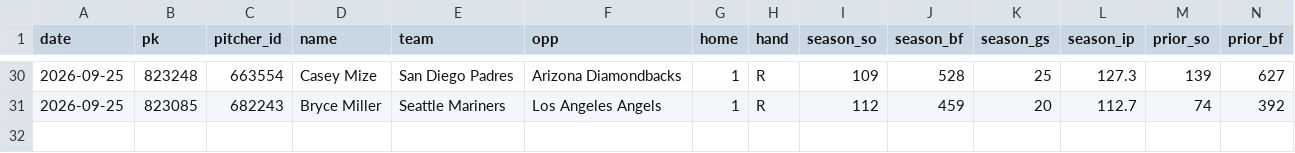
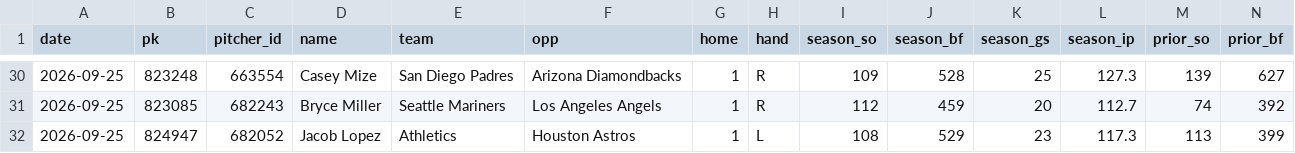
Before and after one commit to myles00price/baseball-model, a CSV file: k_lock_2026-09-25.csv, drawn as a sheet; only a part is shown, gaps mark what is left out; rows hold the shown columns only; the diff names each change by its address in the sheet, - before the commit and + after, or states it on an @@ line.

Commit message:
lineup lock update 2026-09-25

```diff
--- a/k_lock_2026-09-25.csv
+++ b/k_lock_2026-09-25.csv
+row 32: 2026-09-25 | 824947 | 682052 | Jacob Lopez | Athletics | Houston Astros | 1 | L | 108 | 529 | 23 | 117.3 | 113 | 399
```
Also changed, not shown: picks_2026-09-25.csv, 5 other files.
